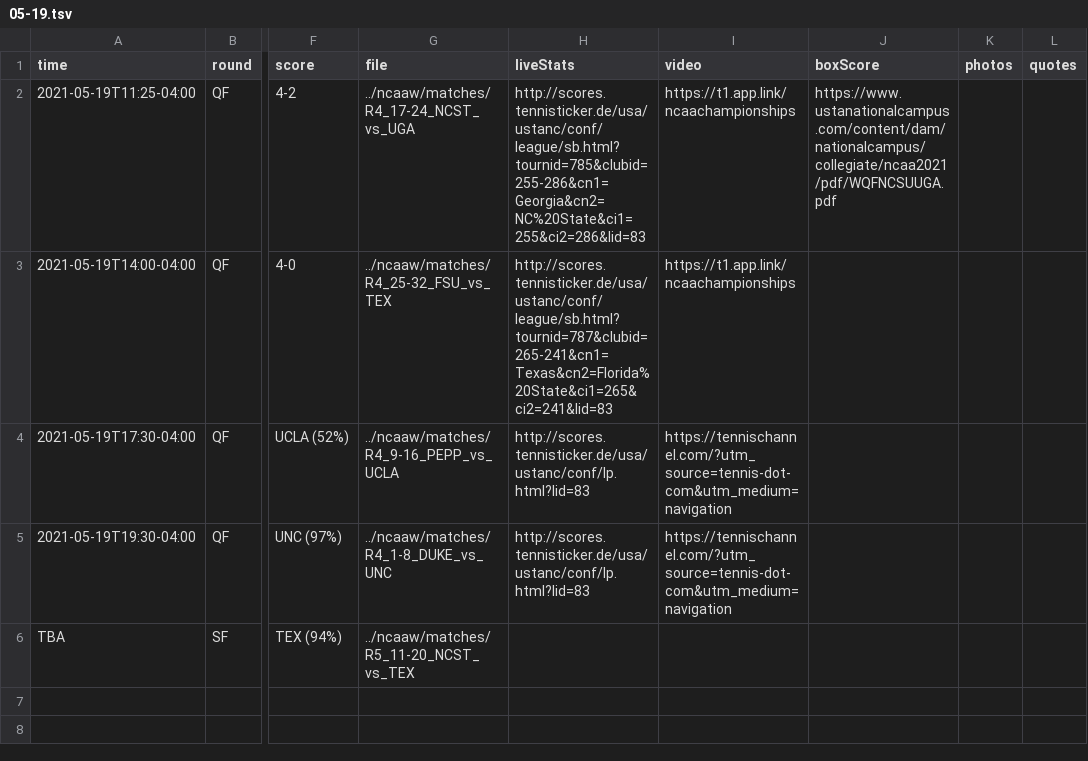
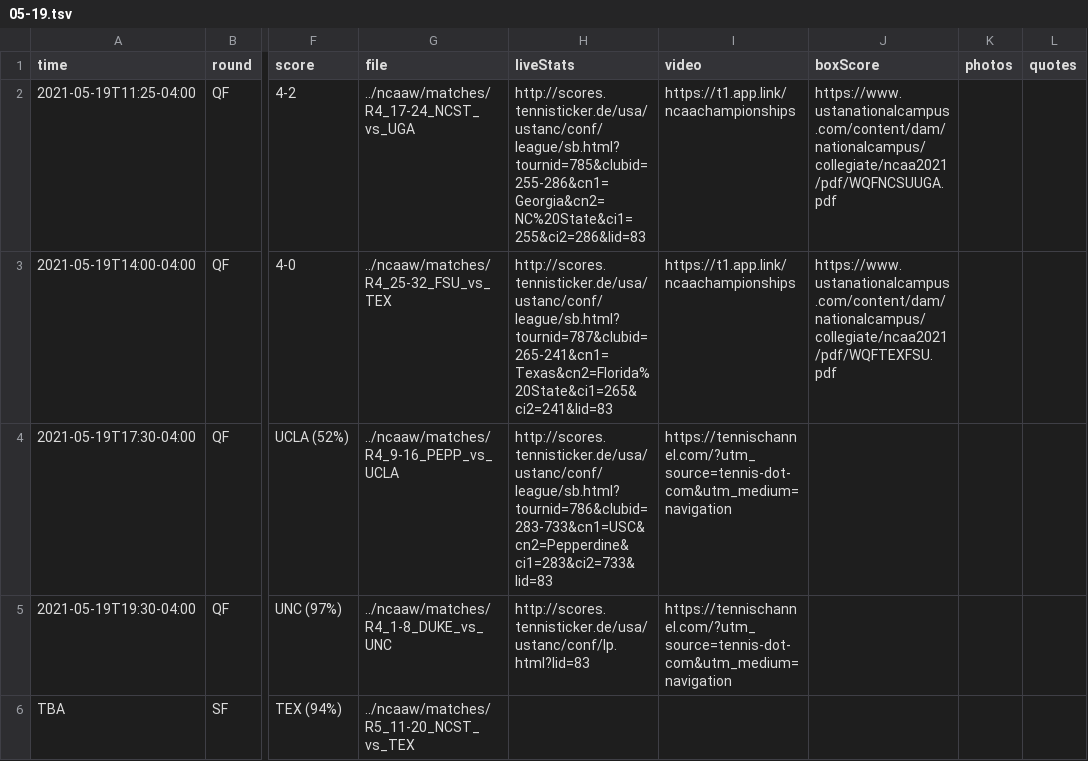
Before and after one commit to slam10s/may-madness, a TSV file: data/2020-21/schedule/05-19.tsv, drawn as a sheet; only a part is shown, gaps mark what is left out; the diff names each change by its address in the sheet, - before the commit and + after, or states it on an @@ line.

```diff
--- a/data/2020-21/schedule/05-19.tsv
+++ b/data/2020-21/schedule/05-19.tsv
-J3 (boxScore): (empty)
+J3 (boxScore): https://www.ustanationalcampus.com/content/dam/nationalcampus/collegiate/ncaa2021/pdf/WQFTEXFSU.pdf
-H4 (liveStats): http://scores.tennisticker.de/usa/ustanc/conf/lp.html?lid=83
+H4 (liveStats): http://scores.tennisticker.de/usa/ustanc/conf/league/sb.html?tournid=786&clubid=283-733&cn1=USC&cn2=Pepperdine&ci1=283&ci2=733&lid=83
```
Also changed, not shown: 3 other files.
